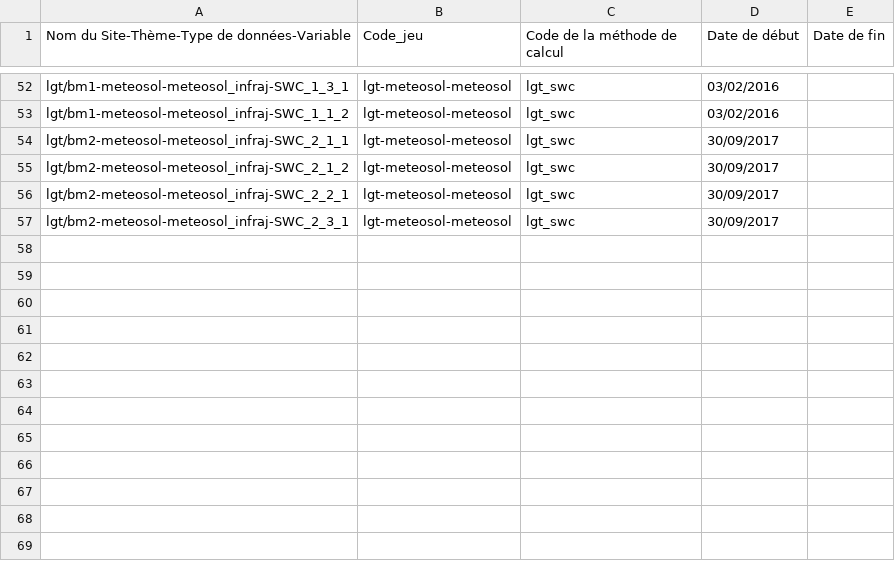
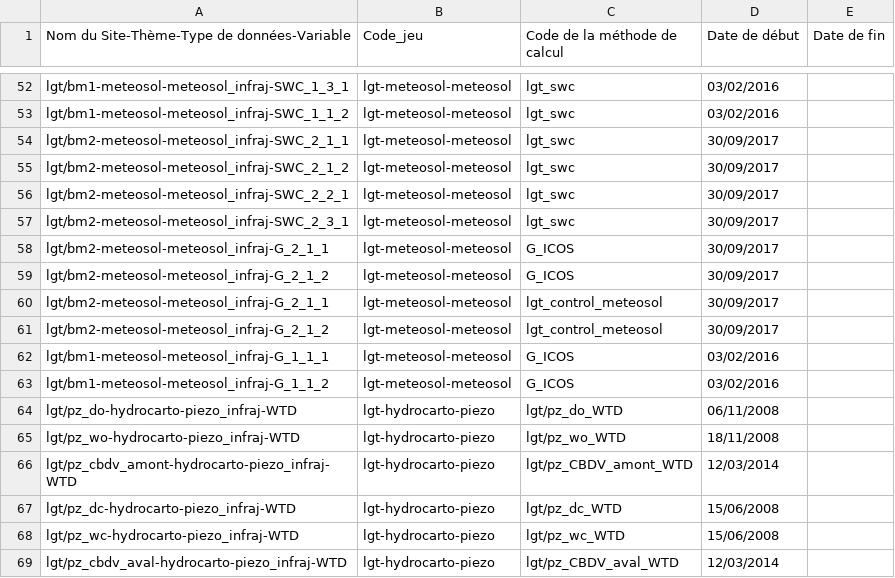
Before and after one commit to Rosalien/doc_snot, a CSV file: Tables/donnees_references_PROD/periode_application_methode.csv, drawn as a sheet; only a part is shown, gaps mark what is left out.

```diff
--- a/Tables/donnees_references_PROD/periode_application_methode.csv
+++ b/Tables/donnees_references_PROD/periode_application_methode.csv
@@ -57 +57,13 @@ lgt/bm2-meteosol-meteosol_infraj-SWC_2_2_1;lgt-meteosol-meteosol;lgt_swc;30/09/2
 lgt/bm2-meteosol-meteosol_infraj-SWC_2_3_1;lgt-meteosol-meteosol;lgt_swc;30/09/2017;
+lgt/bm2-meteosol-meteosol_infraj-G_2_1_1;lgt-meteosol-meteosol;G_ICOS;30/09/2017;
+lgt/bm2-meteosol-meteosol_infraj-G_2_1_2;lgt-meteosol-meteosol;G_ICOS;30/09/2017;
+lgt/bm2-meteosol-meteosol_infraj-G_2_1_1;lgt-meteosol-meteosol;lgt_control_meteosol;30/09/2017;
+lgt/bm2-meteosol-meteosol_infraj-G_2_1_2;lgt-meteosol-meteosol;lgt_control_meteosol;30/09/2017;
+lgt/bm1-meteosol-meteosol_infraj-G_1_1_1;lgt-meteosol-meteosol;G_ICOS;03/02/2016;
+lgt/bm1-meteosol-meteosol_infraj-G_1_1_2;lgt-meteosol-meteosol;G_ICOS;03/02/2016;
+lgt/pz_do-hydrocarto-piezo_infraj-WTD;lgt-hydrocarto-piezo;lgt/pz_do_WTD;06/11/2008;
+lgt/pz_wo-hydrocarto-piezo_infraj-WTD;lgt-hydrocarto-piezo;lgt/pz_wo_WTD;18/11/2008;
+lgt/pz_cbdv_amont-hydrocarto-piezo_infraj-WTD;lgt-hydrocarto-piezo;lgt/pz_CBDV_amont_WTD;12/03/2014;
+lgt/pz_dc-hydrocarto-piezo_infraj-WTD;lgt-hydrocarto-piezo;lgt/pz_dc_WTD;15/06/2008;
+lgt/pz_wc-hydrocarto-piezo_infraj-WTD;lgt-hydrocarto-piezo;lgt/pz_wc_WTD;15/06/2008;
+lgt/pz_cbdv_aval-hydrocarto-piezo_infraj-WTD;lgt-hydrocarto-piezo;lgt/pz_CBDV_aval_WTD;12/03/2014;
```
Also changed, not shown: Tables/donnees_references_PROD/jeu.csv, Tables/donnees_references_PROD/methodecalcul.csv, 9 other files.
